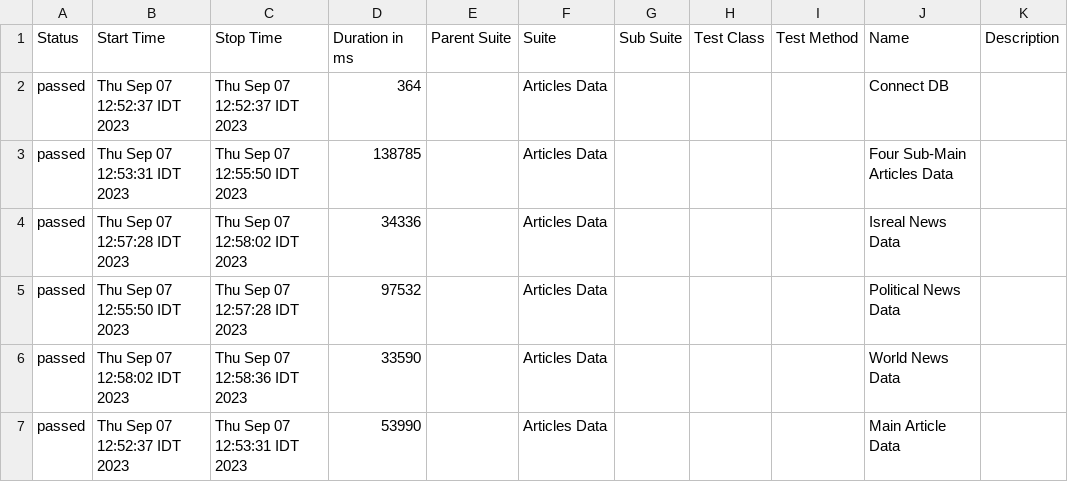
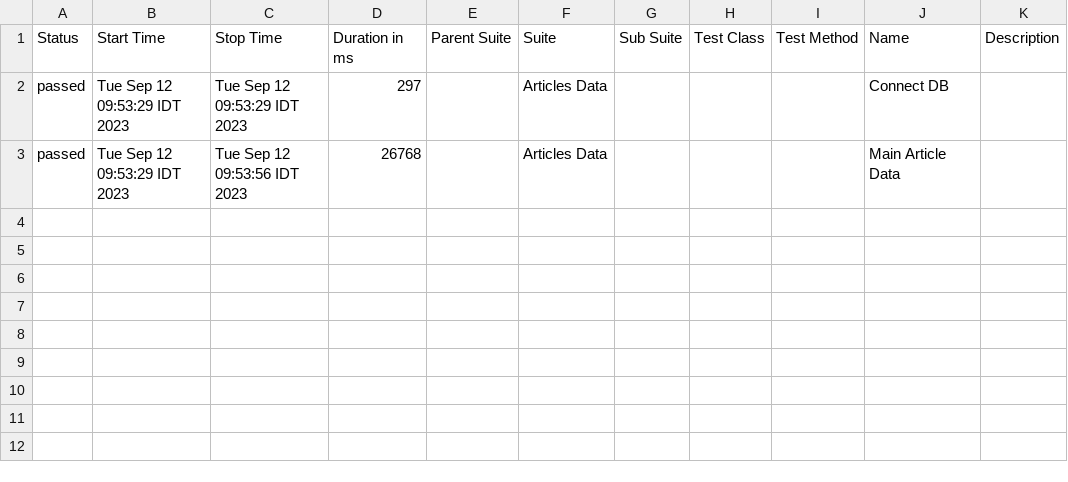
Before and after one commit to ahkvtxbph/ynetnews, a CSV file: allure-report/data/suites.csv, drawn as a sheet.

```diff
--- a/allure-report/data/suites.csv
+++ b/allure-report/data/suites.csv
@@ -1,7 +1,3 @@
 "Status","Start Time","Stop Time","Duration in ms","Parent Suite","Suite","Sub Suite","Test Class","Test Method","Name","Description"
-"passed","Thu Sep 07 12:52:37 IDT 2023","Thu Sep 07 12:52:37 IDT 2023","364","","Articles Data","","","","Connect DB ",""
-"passed","Thu Sep 07 12:53:31 IDT 2023","Thu Sep 07 12:55:50 IDT 2023","138785","","Articles Data","","","","Four Sub-Main Articles Data ",""
-"passed","Thu Sep 07 12:57:28 IDT 2023","Thu Sep 07 12:58:02 IDT 2023","34336","","Articles Data","","","","Isreal News Data ",""
-"passed","Thu Sep 07 12:55:50 IDT 2023","Thu Sep 07 12:57:28 IDT 2023","97532","","Articles Data","","","","Political News Data ",""
-"passed","Thu Sep 07 12:58:02 IDT 2023","Thu Sep 07 12:58:36 IDT 2023","33590","","Articles Data","","","","World News Data ",""
-"passed","Thu Sep 07 12:52:37 IDT 2023","Thu Sep 07 12:53:31 IDT 2023","53990","","Articles Data","","","","Main Article Data",""
+"passed","Tue Sep 12 09:53:29 IDT 2023","Tue Sep 12 09:53:29 IDT 2023","297","","Articles Data","","","","Connect DB ",""
+"passed","Tue Sep 12 09:53:29 IDT 2023","Tue Sep 12 09:53:56 IDT 2023","26768","","Articles Data","","","","Main Article Data",""
```
Also changed, not shown: 56 other files.
